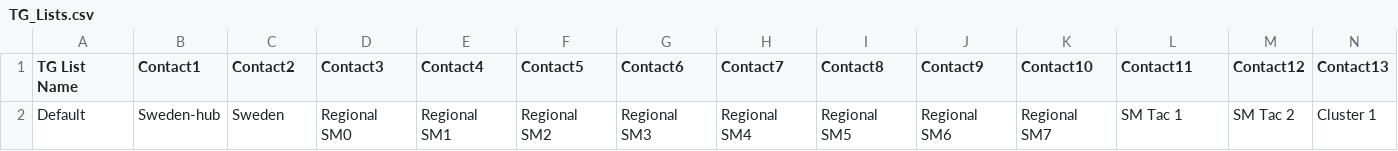
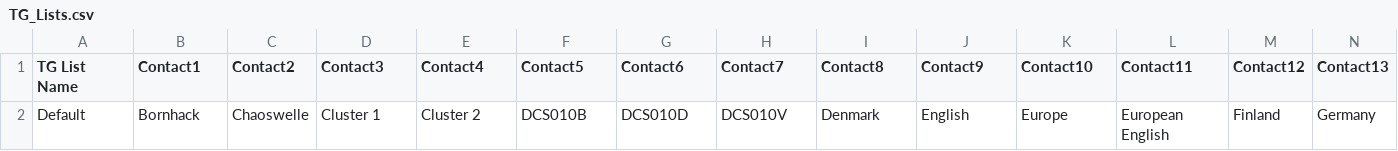
Before and after one commit to sm0rgm/opengd77, a CSV file: CSV/TG_Lists.csv, drawn as a sheet; only a part is shown; removed rows and columns are numbered as before the commit, all else as after; rows hold the shown columns only; the diff names each change by its address in the sheet, - before the commit and + after, or states it on an @@ line.

```diff
--- a/CSV/TG_Lists.csv
+++ b/CSV/TG_Lists.csv
-row 2: Default | Sweden-hub | Sweden | Regional SM0 | Regional SM1 | Regional SM2 | Regional SM3 | Regional SM4 | Regional SM5 | Regional SM6 | Regional SM7 | SM Tac 1 | SM Tac 2 | Cluster 1
+row 2: Default | Bornhack | Chaoswelle | Cluster 1 | Cluster 2 | DCS010B | DCS010D | DCS010V | Denmark | English | Europe | European English | Finland | Germany
```
Also changed, not shown: CSV/Zones.csv, 1 other file.
